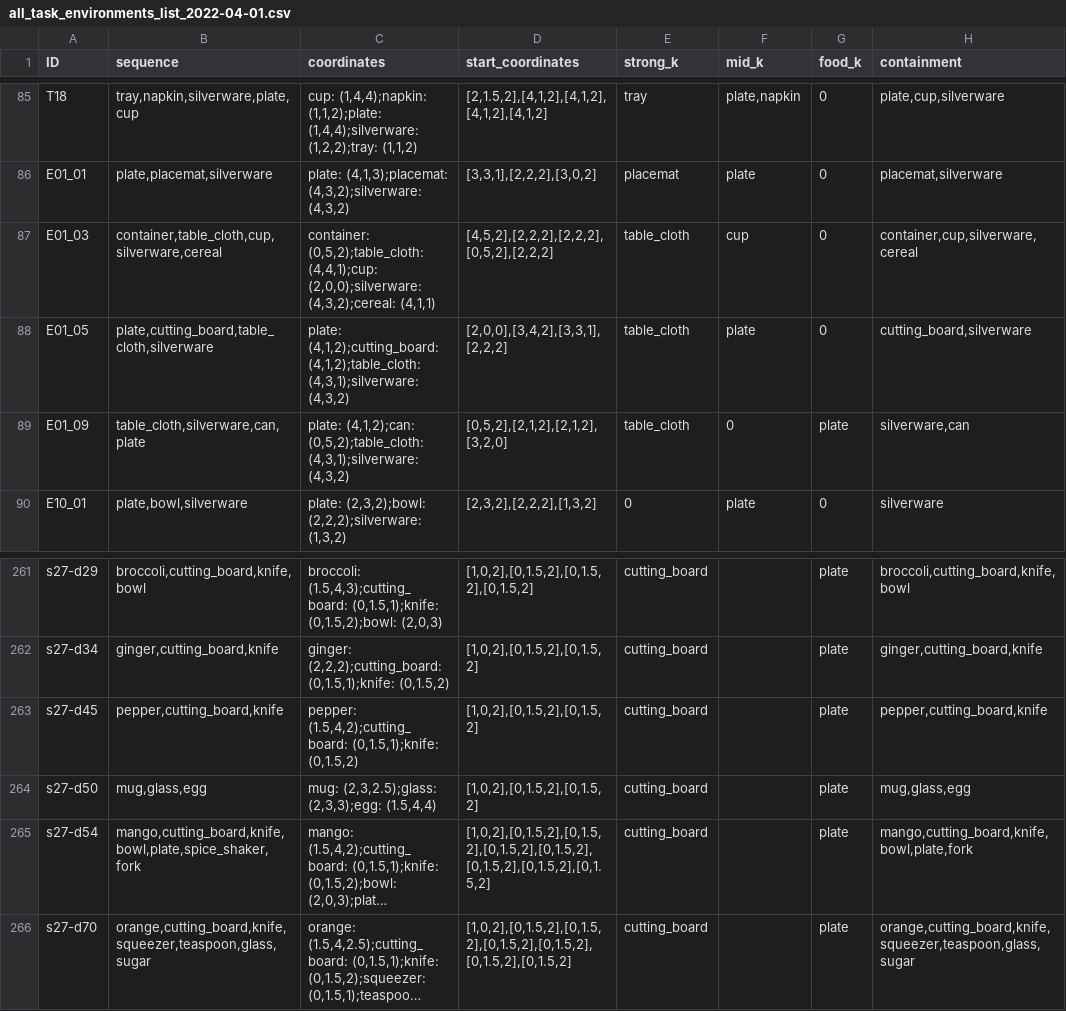
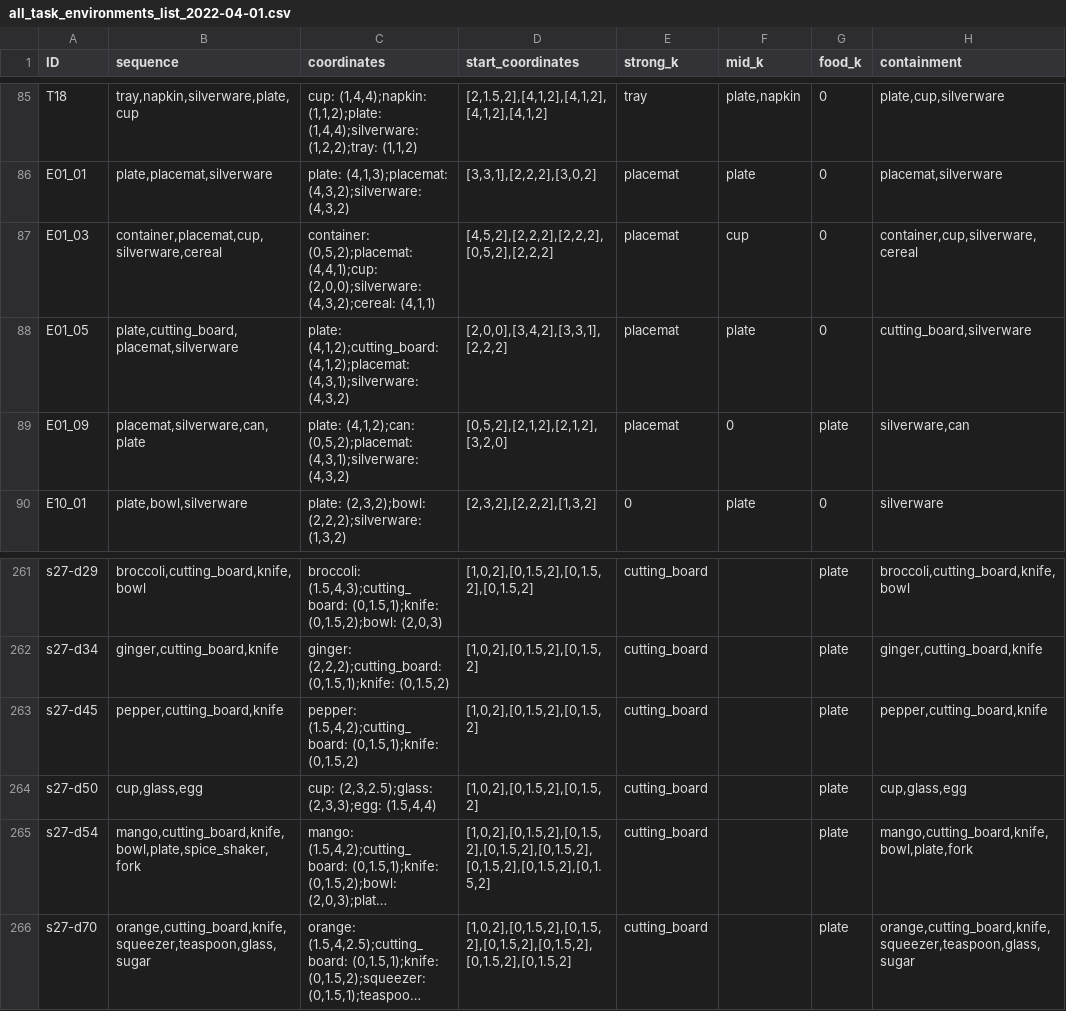
Before and after one commit to zauri/action_selection, a CSV file: cognitive model/scripts/data/all_task_environments_list_2022-04-01.csv, drawn as a sheet; only a part is shown, gaps mark what is left out; long unchanged cells end in …; the diff names each change by its address in the sheet, - before the commit and + after, or states it on an @@ line.

```diff
--- a/cognitive model/scripts/data/all_task_environments_list_2022-04-01.csv
+++ b/cognitive model/scripts/data/all_task_environments_list_2022-04-01.csv
-B87 (sequence): container,table_cloth,cup,silverware,cereal
+B87 (sequence): container,placemat,cup,silverware,cereal
-C87 (coordinates): container: (0,5,2);table_cloth: (4,4,1);cup: (2,0,0);silverware:…
+C87 (coordinates): container: (0,5,2);placemat: (4,4,1);cup: (2,0,0);silverware:…
-E87:E89 (strong_k): table_cloth
+E87:E89 (strong_k): placemat
-B88 (sequence): plate,cutting_board,table_cloth,silverware
+B88 (sequence): plate,cutting_board,placemat,silverware
-C88 (coordinates): plate: (4,1,2);cutting_board: (4,1,2);table_cloth: (4,3,1);silverware: (4,3,2)
+C88 (coordinates): plate: (4,1,2);cutting_board: (4,1,2);placemat: (4,3,1);silverware: (4,3,2)
-B89 (sequence): table_cloth,silverware,can,plate
+B89 (sequence): placemat,silverware,can,plate
-C89 (coordinates): plate: (4,1,2);can: (0,5,2);table_cloth: (4,3,1);silverware: (4,3,2)
+C89 (coordinates): plate: (4,1,2);can: (0,5,2);placemat: (4,3,1);silverware: (4,3,2)
-B264 (sequence): mug,glass,egg
+B264 (sequence): cup,glass,egg
-C264 (coordinates): mug: (2,3,2.5);glass: (2,3,3);egg: (1.5,4,4)
+C264 (coordinates): cup: (2,3,2.5);glass: (2,3,3);egg: (1.5,4,4)
-H264 (containment): mug,glass,egg
+H264 (containment): cup,glass,egg
```
Also changed, not shown: 2 other files.
